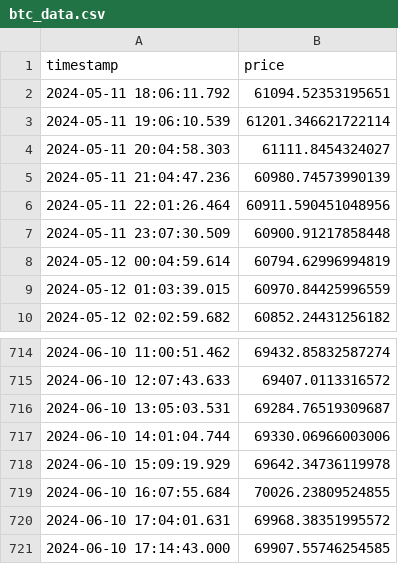
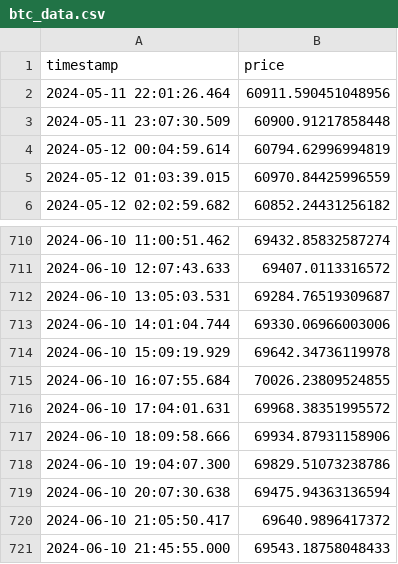
Before and after one commit to Abern10/AWS-Crypto-Predictor, a CSV file: backend/data/raw/btc_data.csv, drawn as a sheet; only a part is shown, gaps mark what is left out; removed rows and columns are numbered as before the commit, all else as after; the diff names each change by its address in the sheet, - before the commit and + after, or states it on an @@ line.

```diff
--- a/backend/data/raw/btc_data.csv
+++ b/backend/data/raw/btc_data.csv
-row 2: 2024-05-11 18:06:11.792 | 61094.52353195651
-row 3: 2024-05-11 19:06:10.539 | 61201.346621722114
-row 4: 2024-05-11 20:04:58.303 | 61111.8454324027
-row 5: 2024-05-11 21:04:47.236 | 60980.74573990139
-row 721: 2024-06-10 17:14:43.000 | 69907.55746254585
+row 717: 2024-06-10 18:09:58.666 | 69934.87931158906
+row 718: 2024-06-10 19:04:07.300 | 69829.51073238786
+row 719: 2024-06-10 20:07:30.638 | 69475.94363136594
+row 720: 2024-06-10 21:05:50.417 | 69640.9896417372
+row 721: 2024-06-10 21:45:55.000 | 69543.18758048433
```
Also changed, not shown: backend/data/predictions/btc_predictions.csv, backend/data/predictions/eth_predictions.csv, 20 other files.
